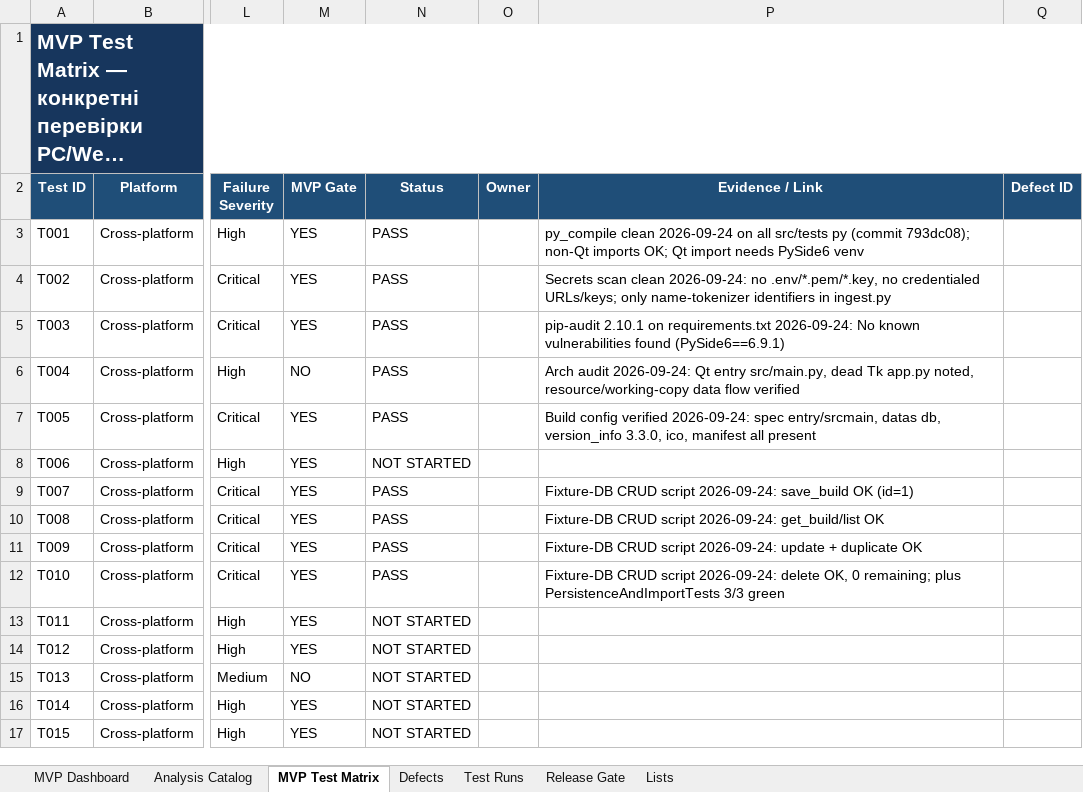
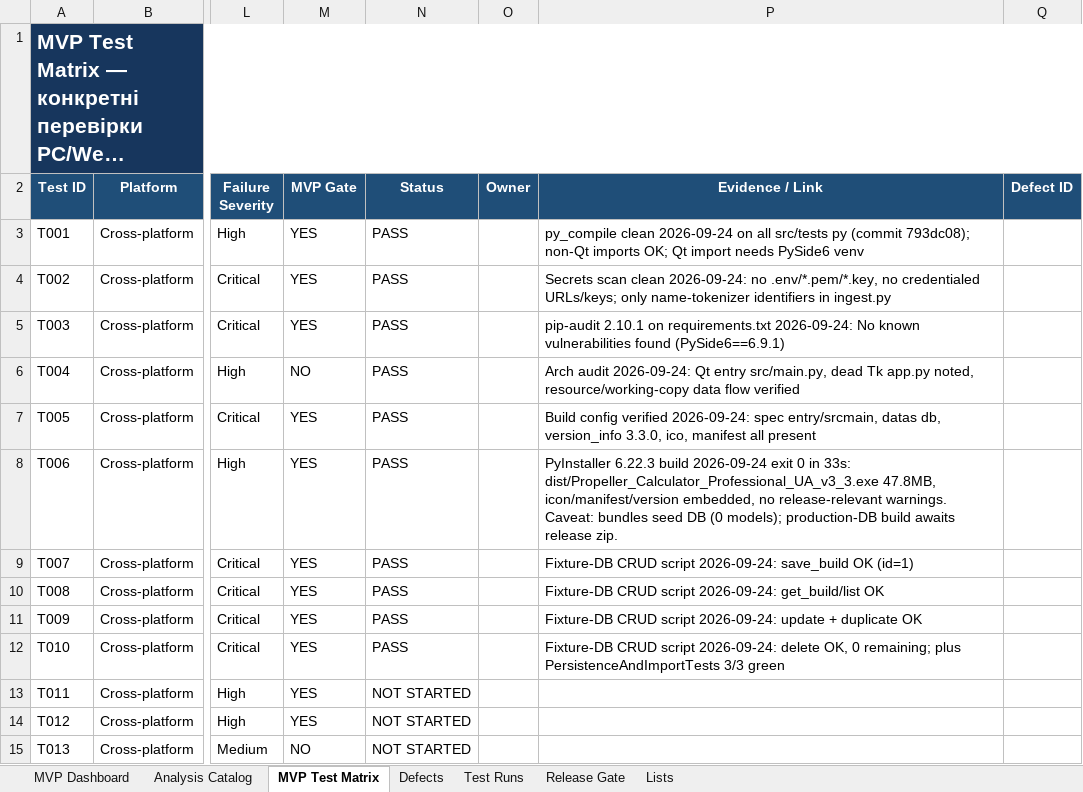
Before and after one commit to kot0070/propeller-calculator, an Excel workbook: work/MVP_App_Analysis_WORKING.xlsx, sheet MVP Test Matrix, drawn as a sheet; only a part is shown, gaps mark what is left out; the shorter side is filled out with more unchanged rows; long unchanged cells end in …; values as stored, in another font and other column widths than the file's, no borders; conditional formats and table styles not drawn; the diff names each change by its address in the sheet, - before the commit and + after, or states it on an @@ line.

Commit message:
Agent-H S3 extension and sweep hardening; T006 build PASS with evidence

```diff
--- a/work/MVP_App_Analysis_WORKING.xlsx (sheet MVP Test Matrix)
+++ b/work/MVP_App_Analysis_WORKING.xlsx (sheet MVP Test Matrix)
-N8 (Status): NOT STARTED
+N8 (Status): PASS
-P8 (Evidence / Link): (empty)
+P8 (Evidence / Link): PyInstaller 6.22.3 build 2026-09-24 exit 0 in 33s: dist/Propeller_Calculator_Professional_UA_v3_3.exe 47.8MB, icon/manifest/version embedded, no release-relevant warnings. Caveat: bundles seed DB (0 models); production-DB build awaits release zip.
```
Also changed, not shown: sheet Test Runs, 3 other files.
